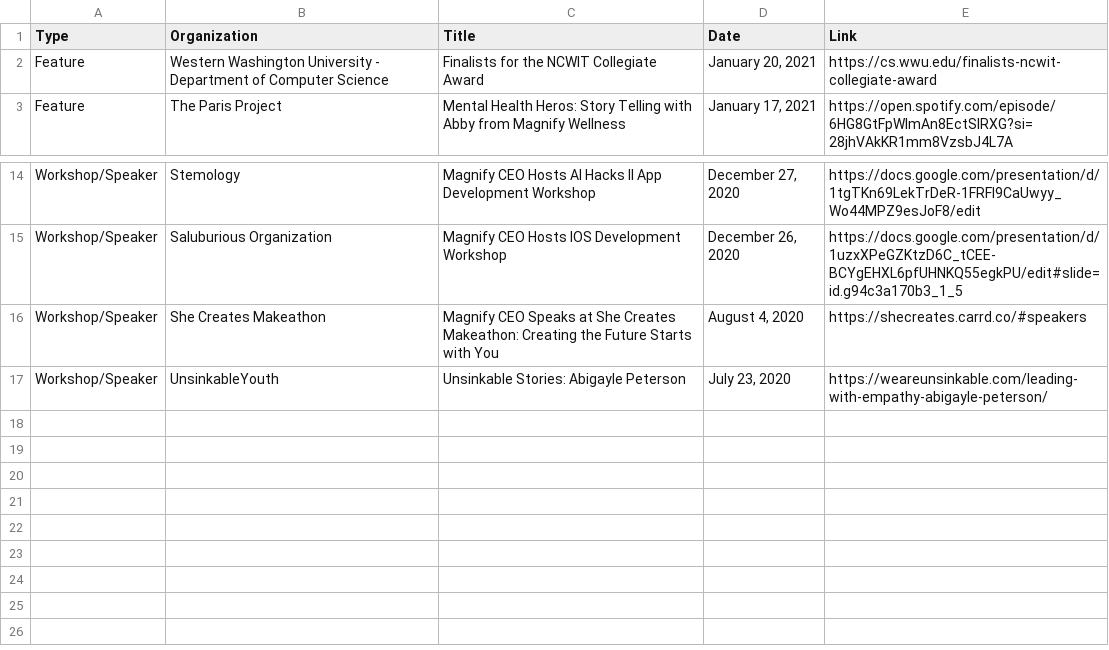
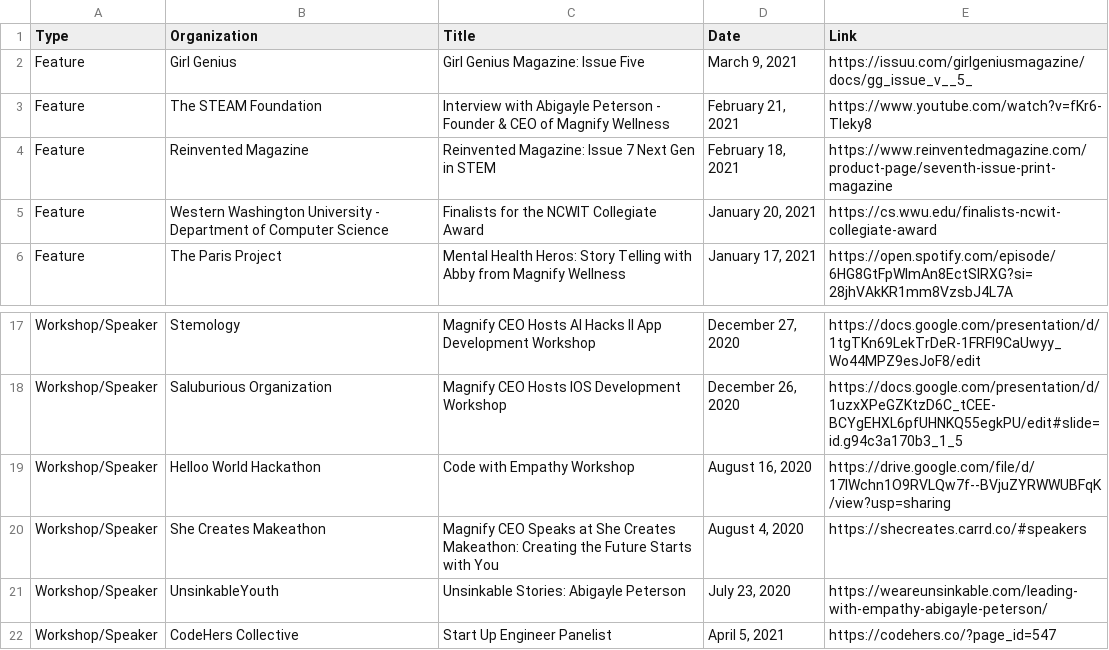
Before and after one commit to abigaylerose03/Magnify-Wellness-Official, a CSV file: press-data/finalized-press-data.csv, drawn as a sheet; only a part is shown, gaps mark what is left out; the diff names each change by its address in the sheet, - before the commit and + after, or states it on an @@ line.

```diff
--- a/press-data/finalized-press-data.csv
+++ b/press-data/finalized-press-data.csv
+row 2: Feature | Girl Genius | Girl Genius Magazine: Issue Five | March 9, 2021 | https://issuu.com/girlgeniusmagazine/docs/gg_issue_v__5_
+row 3: Feature | The STEAM Foundation | Interview with Abigayle Peterson - Founder & CEO of Magnify Wellness | February 21, 2021 | https://www.youtube.com/watch?v=fKr6-Tleky8
+row 4: Feature | Reinvented Magazine | Reinvented Magazine: Issue 7 Next Gen in STEM | February 18, 2021 | https://www.reinventedmagazine.com/product-page/seventh-issue-print-magazine
+row 19: Workshop/Speaker | Helloo World Hackathon | Code with Empathy Workshop | August 16, 2020 | https://drive.google.com/file/d/17IWchn1O9RVLQw7f--BVjuZYRWWUBFqK/view?usp=sharing
+row 22: Workshop/Speaker | CodeHers Collective | Start Up Engineer Panelist | April 5, 2021 | https://codehers.co/?page_id=547
```
Also changed, not shown: 3 other files.
